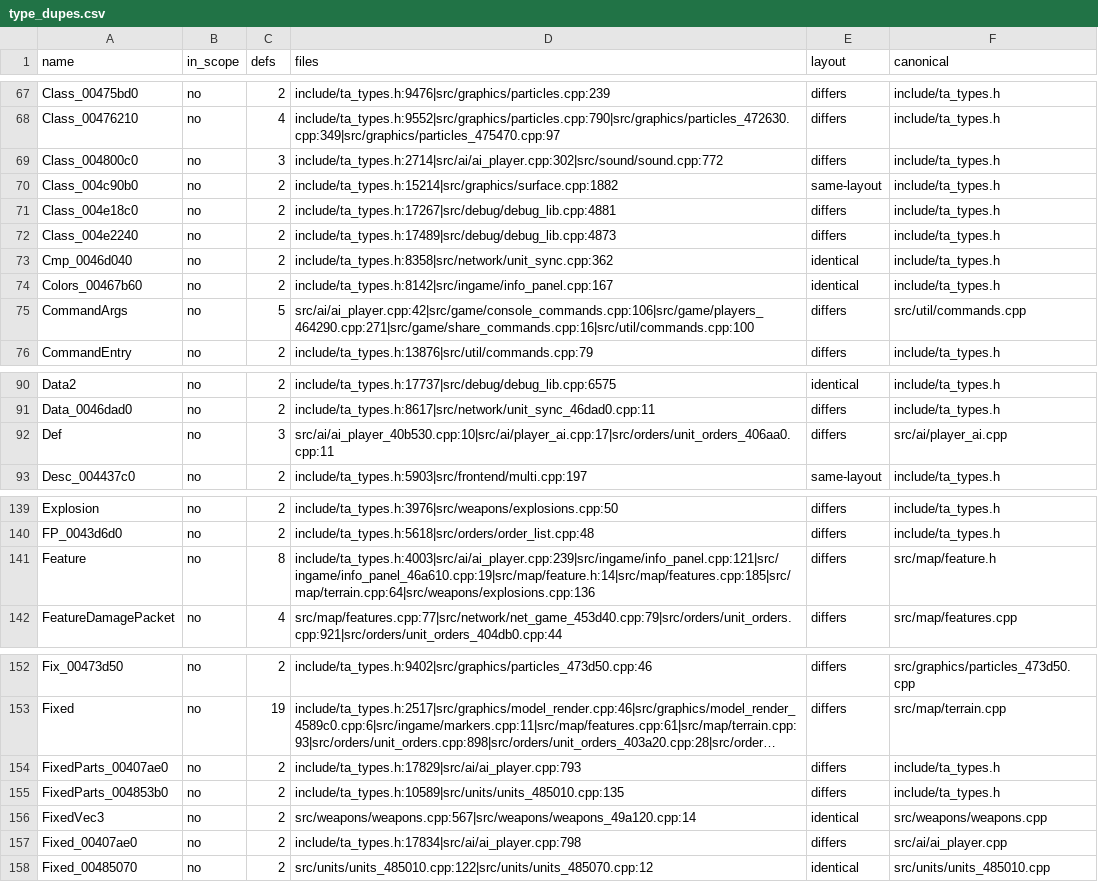
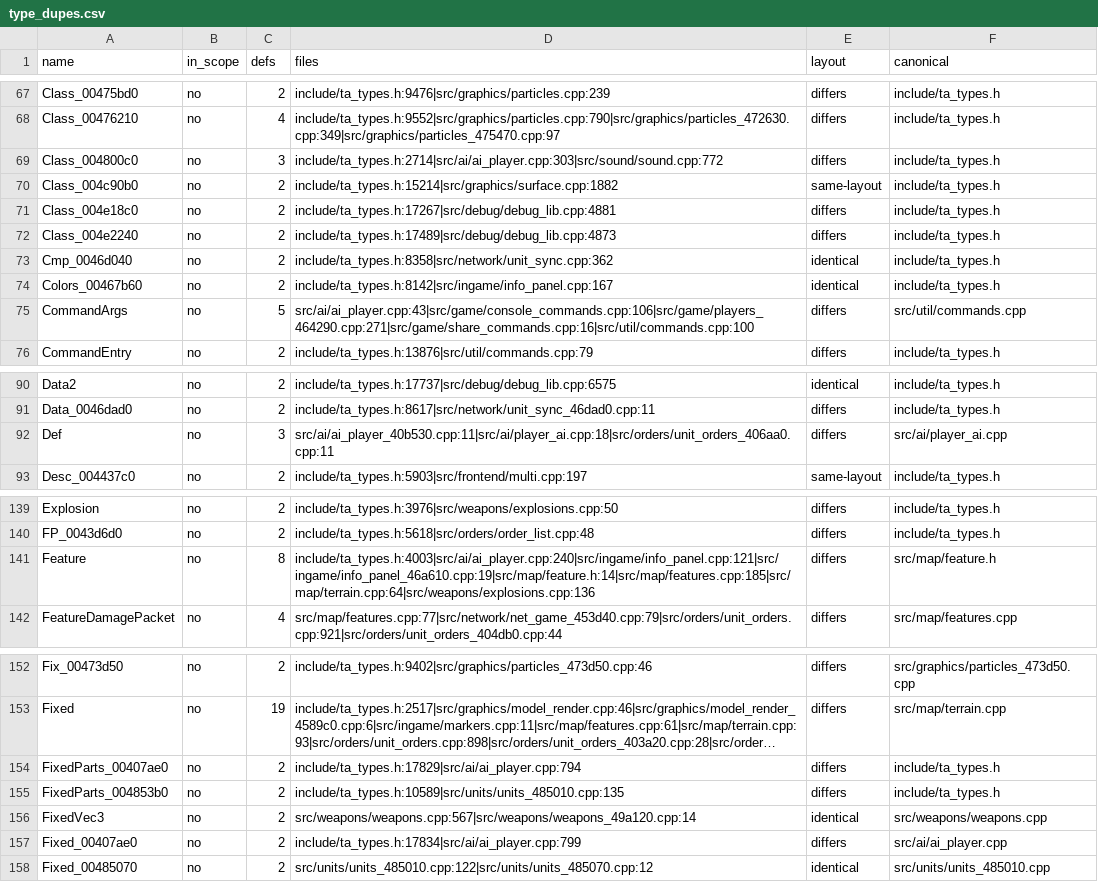
Before and after one commit to Thaldren-Archive-Forks/byte-tactics-moddable, a CSV file: data/type_dupes.csv, drawn as a sheet; only a part is shown, gaps mark what is left out; long unchanged cells end in …; the diff covers the shown part only; the diff names each change by its address in the sheet, - before the commit and + after, or states it on an @@ line.

```diff
--- a/data/type_dupes.csv
+++ b/data/type_dupes.csv
-D69 (files): include/ta_types.h:2714|src/ai/ai_player.cpp:302|src/sound/sound.cpp:772
+D69 (files): include/ta_types.h:2714|src/ai/ai_player.cpp:303|src/sound/sound.cpp:772
-D75 (files): src/ai/ai_player.cpp:42|src/game/console_commands.cpp:106|src/game/players_464290.cpp:271|src/game/share_commands.cpp:16|src/util/commands.cpp:100
+D75 (files): src/ai/ai_player.cpp:43|src/game/console_commands.cpp:106|src/game/players_464290.cpp:271|src/game/share_commands.cpp:16|src/util/commands.cpp:100
-D92 (files): src/ai/ai_player_40b530.cpp:10|src/ai/player_ai.cpp:17|src/orders/unit_orders_406aa0.cpp:11
+D92 (files): src/ai/ai_player_40b530.cpp:11|src/ai/player_ai.cpp:18|src/orders/unit_orders_406aa0.cpp:11
-D141 (files): include/ta_types.h:4003|src/ai/ai_player.cpp:239|src/ingame/info_panel.cpp:121|src/ingame/info_panel_46a610.cpp:19|src/map/feature.h:14|src/map/features.cpp:185|src/map/terrain.cpp:64|src/weapons/explosions.cpp:136
+D141 (files): include/ta_types.h:4003|src/ai/ai_player.cpp:240|src/ingame/info_panel.cpp:121|src/ingame/info_panel_46a610.cpp:19|src/map/feature.h:14|src/map/features.cpp:185|src/map/terrain.cpp:64|src/weapons/explosions.cpp:136
-D154 (files): include/ta_types.h:17829|src/ai/ai_player.cpp:793
+D154 (files): include/ta_types.h:17829|src/ai/ai_player.cpp:794
-D157 (files): include/ta_types.h:17834|src/ai/ai_player.cpp:798
+D157 (files): include/ta_types.h:17834|src/ai/ai_player.cpp:799
```
Also changed, not shown: 3 edited cells elsewhere in this file, data/hazards.csv.
